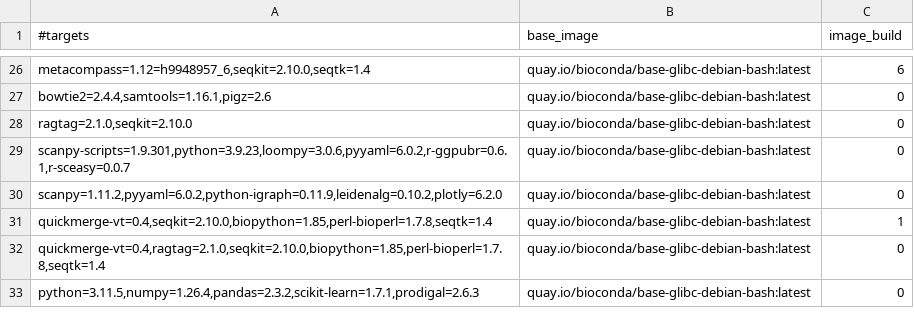
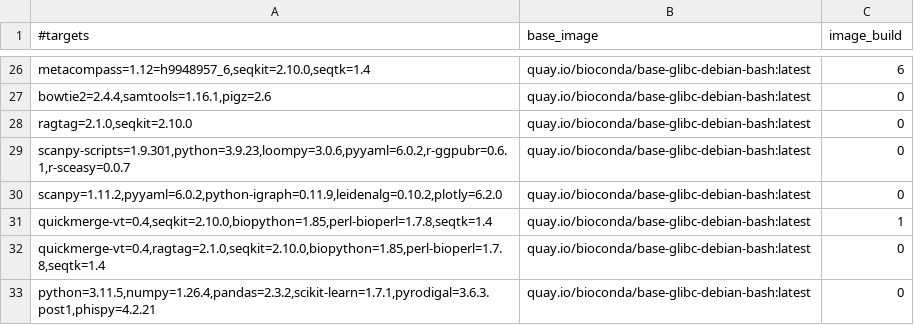
Before and after one commit to gongyh/scgs-mpc, a TSV file: combinations/hash.tsv, drawn as a sheet; only a part is shown, gaps mark what is left out.

```diff
--- a/combinations/hash.tsv
+++ b/combinations/hash.tsv
@@ -32,2 +32,2 @@ quickmerge-vt=0.4,seqkit=2.10.0,biopython=1.85,perl-bioperl=1.7.8,seqtk=1.4	quay
 quickmerge-vt=0.4,ragtag=2.1.0,seqkit=2.10.0,biopython=1.85,perl-bioperl=1.7.8,seqtk=1.4	quay.io/bioconda/base-glibc-debian-bash:latest	0
-python=3.11.5,numpy=1.26.4,pandas=2.3.2,scikit-learn=1.7.1,prodigal=2.6.3	quay.io/bioconda/base-glibc-debian-bash:latest	0
+python=3.11.5,numpy=1.26.4,pandas=2.3.2,scikit-learn=1.7.1,pyrodigal=3.6.3.post1,phispy=4.2.21	quay.io/bioconda/base-glibc-debian-bash:latest	0
```
Also changed, not shown: 2 other files.
